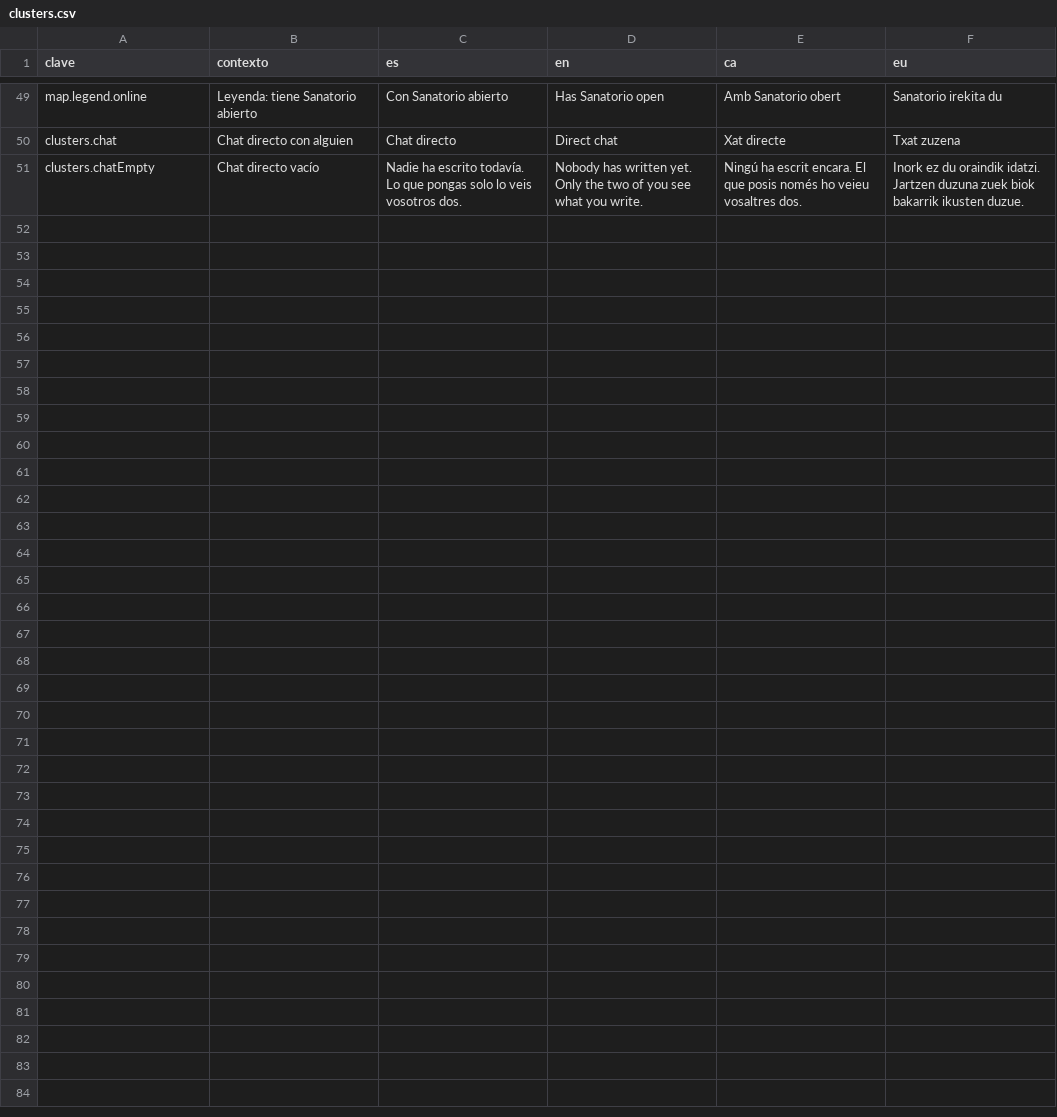
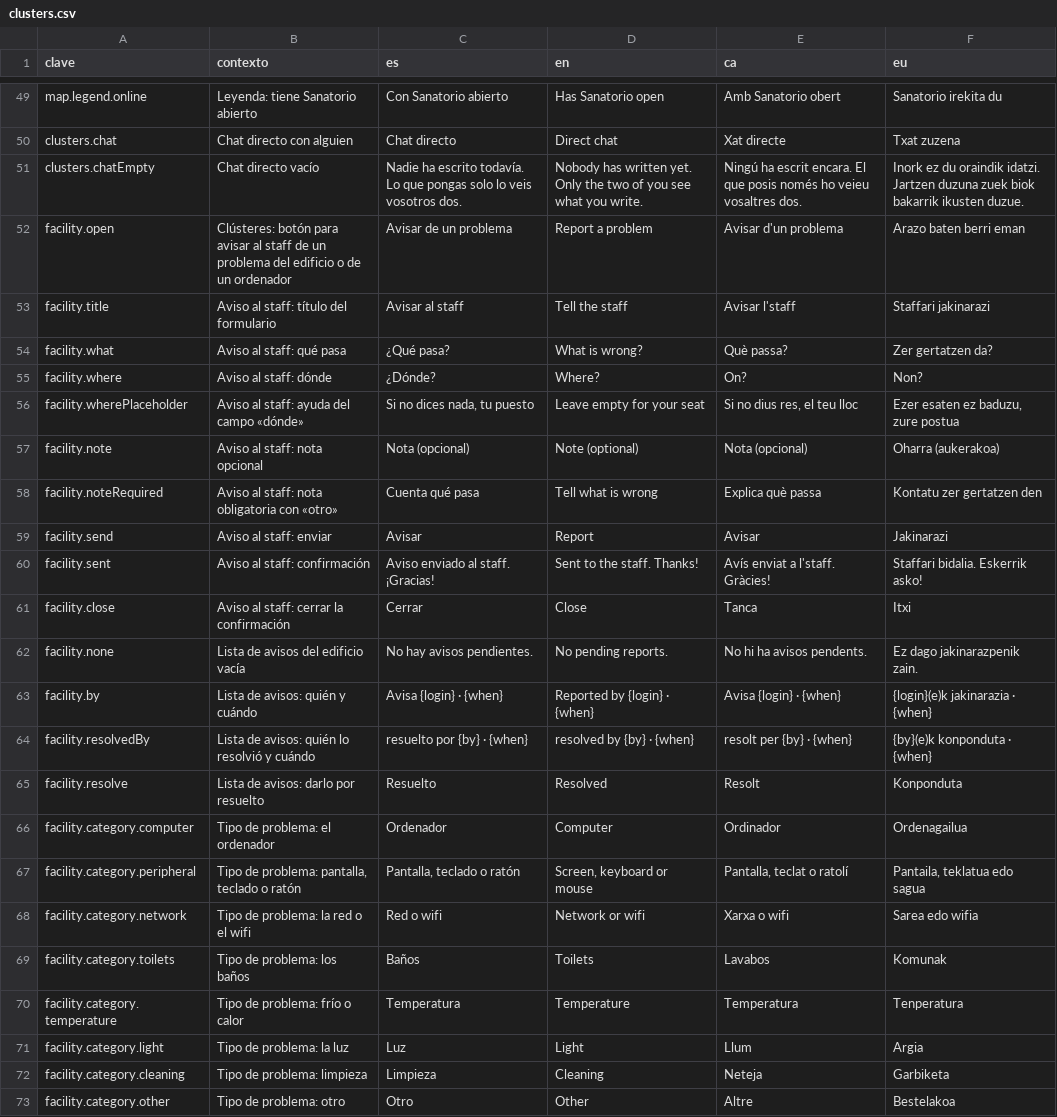
Before and after one commit to ALRO-GM/sanatorio-42, a CSV file: apps/web/src/shared/i18n/textos/clusters.csv, drawn as a sheet; only a part is shown, gaps mark what is left out.

```diff
--- a/apps/web/src/shared/i18n/textos/clusters.csv
+++ b/apps/web/src/shared/i18n/textos/clusters.csv
@@ -51 +51,23 @@ clusters.chat,Chat directo con alguien,Chat directo,Direct chat,Xat directe,Txat
 clusters.chatEmpty,Chat directo vacío,Nadie ha escrito todavía. Lo que pongas solo lo veis vosotros dos.,Nobody has written yet. Only the two of you see what you write.,Ningú ha escrit encara. El que posis només ho veieu vosaltres dos.,Inork ez du oraindik idatzi. Jartzen duzuna zuek biok bakarrik ikusten duzue.
+facility.open,Clústeres: botón para avisar al staff de un problema del edificio o de un ordenador,Avisar de un problema,Report a problem,Avisar d'un problema,Arazo baten berri eman
+facility.title,Aviso al staff: título del formulario,Avisar al staff,Tell the staff,Avisar l'staff,Staffari jakinarazi
+facility.what,Aviso al staff: qué pasa,¿Qué pasa?,What is wrong?,Què passa?,Zer gertatzen da?
+facility.where,Aviso al staff: dónde,¿Dónde?,Where?,On?,Non?
+facility.wherePlaceholder,Aviso al staff: ayuda del campo «dónde»,"Si no dices nada, tu puesto",Leave empty for your seat,"Si no dius res, el teu lloc","Ezer esaten ez baduzu, zure postua"
+facility.note,Aviso al staff: nota opcional,Nota (opcional),Note (optional),Nota (opcional),Oharra (aukerakoa)
+facility.noteRequired,Aviso al staff: nota obligatoria con «otro»,Cuenta qué pasa,Tell what is wrong,Explica què passa,Kontatu zer gertatzen den
+facility.send,Aviso al staff: enviar,Avisar,Report,Avisar,Jakinarazi
+facility.sent,Aviso al staff: confirmación,Aviso enviado al staff. ¡Gracias!,Sent to the staff. Thanks!,Avís enviat a l'staff. Gràcies!,Staffari bidalia. Eskerrik asko!
+facility.close,Aviso al staff: cerrar la confirmación,Cerrar,Close,Tanca,Itxi
+facility.none,Lista de avisos del edificio vacía,No hay avisos pendientes.,No pending reports.,No hi ha avisos pendents.,Ez dago jakinarazpenik zain.
+facility.by,Lista de avisos: quién y cuándo,Avisa {login} · {when},Reported by {login} · {when},Avisa {login} · {when},{login}(e)k jakinarazia · {when}
+facility.resolvedBy,Lista de avisos: quién lo resolvió y cuándo,resuelto por {by} · {when},resolved by {by} · {when},resolt per {by} · {when},{by}(e)k konponduta · {when}
+facility.resolve,Lista de avisos: darlo por resuelto,Resuelto,Resolved,Resolt,Konponduta
+facility.category.computer,Tipo de problema: el ordenador,Ordenador,Computer,Ordinador,Ordenagailua
+facility.category.peripheral,"Tipo de problema: pantalla, teclado o ratón","Pantalla, teclado o ratón","Screen, keyboard or mouse","Pantalla, teclat o ratolí","Pantaila, teklatua edo sagua"
+facility.category.network,Tipo de problema: la red o el wifi,Red o wifi,Network or wifi,Xarxa o wifi,Sarea edo wifia
+facility.category.toilets,Tipo de problema: los baños,Baños,Toilets,Lavabos,Komunak
+facility.category.temperature,Tipo de problema: frío o calor,Temperatura,Temperature,Temperatura,Tenperatura
+facility.category.light,Tipo de problema: la luz,Luz,Light,Llum,Argia
+facility.category.cleaning,Tipo de problema: limpieza,Limpieza,Cleaning,Neteja,Garbiketa
+facility.category.other,Tipo de problema: otro,Otro,Other,Altre,Bestelakoa
```
Also changed, not shown: apps/web/src/shared/i18n/textos/gestion.csv, 31 other files.
